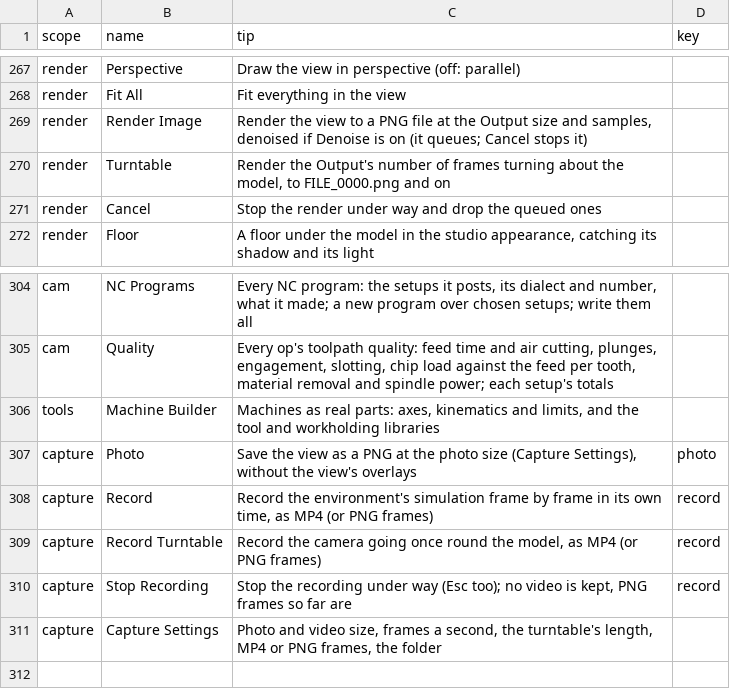
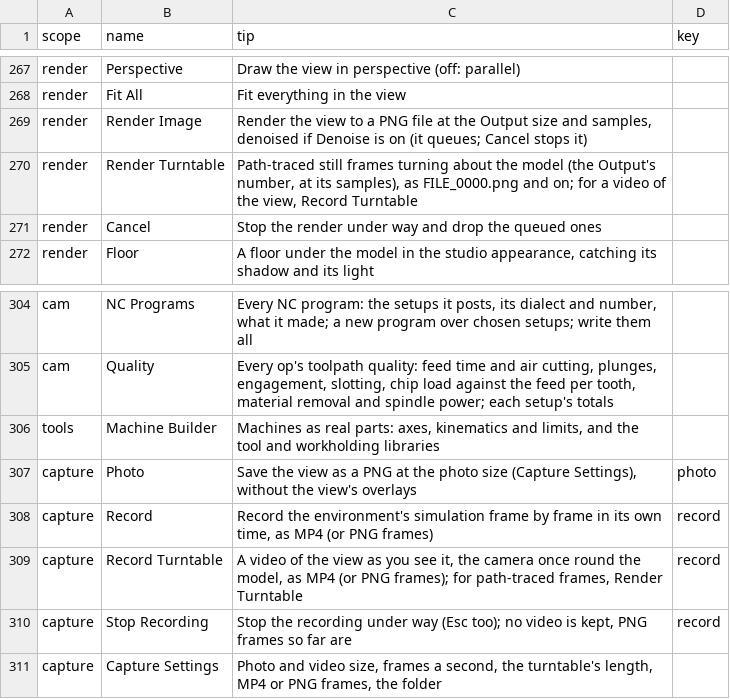
Before and after one commit to David-Bascom05/forgeCAD, a CSV file: interface/forge-render/data/tool_tips.csv, drawn as a sheet; only a part is shown, gaps mark what is left out.

```diff
--- a/interface/forge-render/data/tool_tips.csv
+++ b/interface/forge-render/data/tool_tips.csv
@@ -269,3 +269,3 @@ render,Fit All,Fit everything in the view,
 render,Render Image,"Render the view to a PNG file at the Output size and samples, denoised if Denoise is on (it queues; Cancel stops it)",
-render,Turntable,"Render the Output's number of frames turning about the model, to FILE_0000.png and on",
+render,Render Turntable,"Path-traced still frames turning about the model (the Output's number, at its samples), as FILE_0000.png and on; for a video of the view, Record Turntable",
 render,Cancel,Stop the render under way and drop the queued ones,
@@ -308,3 +308,3 @@ capture,Photo,"Save the view as a PNG at the photo size (Capture Settings), with
 capture,Record,"Record the environment's simulation frame by frame in its own time, as MP4 (or PNG frames)",record
-capture,Record Turntable,"Record the camera going once round the model, as MP4 (or PNG frames)",record
+capture,Record Turntable,"A video of the view as you see it, the camera once round the model, as MP4 (or PNG frames); for path-traced frames, Render Turntable",record
 capture,Stop Recording,"Stop the recording under way (Esc too); no video is kept, PNG frames so far are",record
```
Also changed, not shown: 1 other file.
